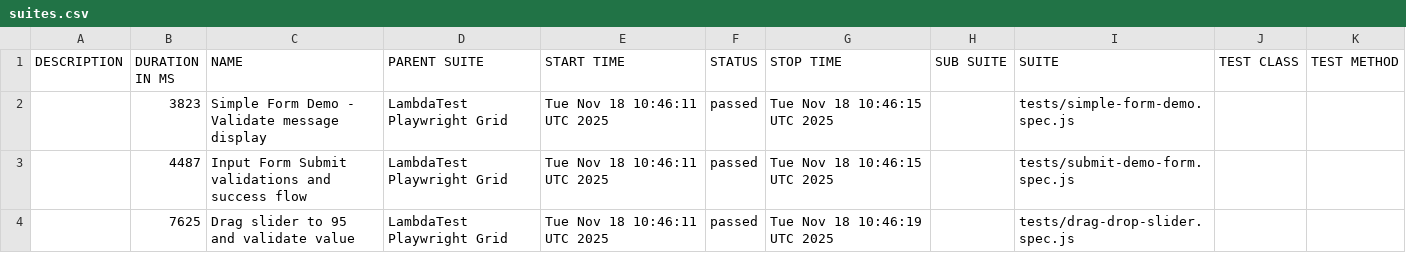
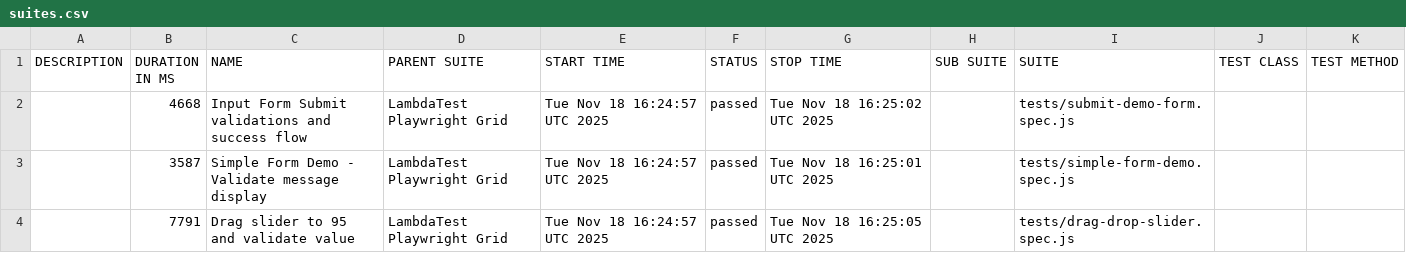
Before and after one commit to dnarayana74/Playwright_101, a CSV file: data/suites.csv, drawn as a sheet.

```diff
--- a/data/suites.csv
+++ b/data/suites.csv
@@ -1,4 +1,4 @@
 "DESCRIPTION","DURATION IN MS","NAME","PARENT SUITE","START TIME","STATUS","STOP TIME","SUB SUITE","SUITE","TEST CLASS","TEST METHOD"
-"","3823","Simple Form Demo - Validate message display","LambdaTest Playwright Grid","Tue Nov 18 10:46:11 UTC 2025","passed","Tue Nov 18 10:46:15 UTC 2025","","tests/simple-form-demo.spec.js","",""
-"","4487","Input Form Submit validations and success flow","LambdaTest Playwright Grid","Tue Nov 18 10:46:11 UTC 2025","passed","Tue Nov 18 10:46:15 UTC 2025","","tests/submit-demo-form.spec.js","",""
-"","7625","Drag slider to 95 and validate value","LambdaTest Playwright Grid","Tue Nov 18 10:46:11 UTC 2025","passed","Tue Nov 18 10:46:19 UTC 2025","","tests/drag-drop-slider.spec.js","",""
+"","4668","Input Form Submit validations and success flow","LambdaTest Playwright Grid","Tue Nov 18 16:24:57 UTC 2025","passed","Tue Nov 18 16:25:02 UTC 2025","","tests/submit-demo-form.spec.js","",""
+"","3587","Simple Form Demo - Validate message display","LambdaTest Playwright Grid","Tue Nov 18 16:24:57 UTC 2025","passed","Tue Nov 18 16:25:01 UTC 2025","","tests/simple-form-demo.spec.js","",""
+"","7791","Drag slider to 95 and validate value","LambdaTest Playwright Grid","Tue Nov 18 16:24:57 UTC 2025","passed","Tue Nov 18 16:25:05 UTC 2025","","tests/drag-drop-slider.spec.js","",""
```
Also changed, not shown: 32 other files.
